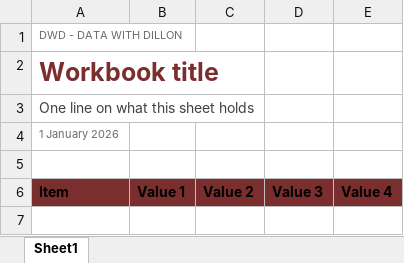
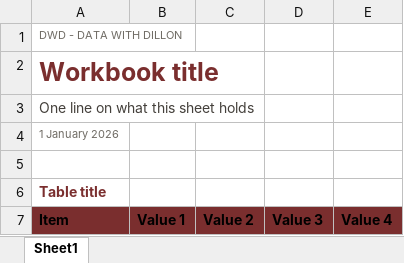
Before and after one commit to dillon-shearer/dwd-document-skill, an Excel workbook: assets/dwd-template.xlsx, sheet Sheet1, drawn as a sheet; values as stored, in another font and other column widths than the file's, no borders; the diff names each change by its address in the sheet, - before the commit and + after, or states it on an @@ line.

```diff
--- a/assets/dwd-template.xlsx (sheet Sheet1)
+++ b/assets/dwd-template.xlsx (sheet Sheet1)
+row 6: Table title
```
Also changed, not shown: assets/dwd-sample.xlsx, 5 other files.
